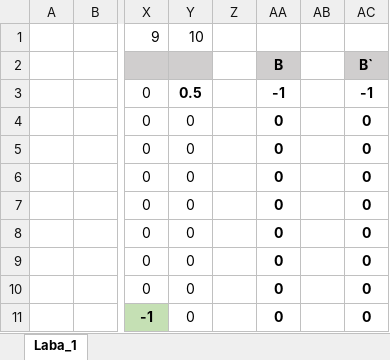
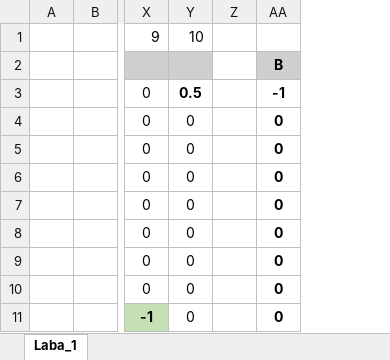
Before and after one commit to paradaise/study, an Excel workbook: 3_2/CompSys/1/1.xlsx, sheet Laba_1, drawn as a sheet; only a part is shown, gaps mark what is left out; values as stored, in another font and other column widths than the file's, no borders; charts and pictures not drawn; the diff names each change by its address in the sheet, - before the commit and + after, or states it on an @@ line.

```diff
--- a/3_2/CompSys/1/1.xlsx (sheet Laba_1)
+++ b/3_2/CompSys/1/1.xlsx (sheet Laba_1)
-column AB, empty
-column AC, rows 2-11: B` | -1 | 0 | 0 | 0 | 0 | 0 | 0 | 0 | 0
```
Also changed, not shown: charts or pictures, 5 other files.
